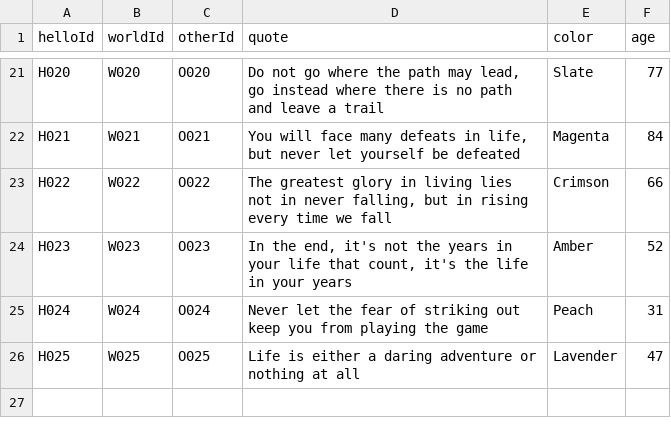
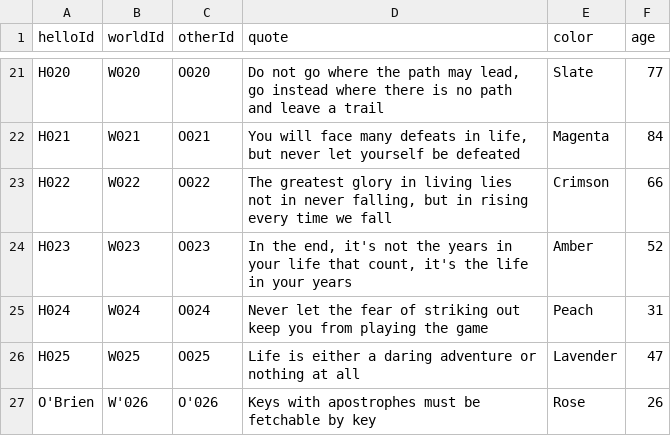
Before and after one commit to cap-java/cds-feature-data-inspector, a CSV file: test-app/db/data/datainspector.test.db-HelloWorld.csv, drawn as a sheet; only a part is shown, gaps mark what is left out.

Commit message:
apostrophe handling in recordKey filter predicate

```diff
--- a/test-app/db/data/datainspector.test.db-HelloWorld.csv
+++ b/test-app/db/data/datainspector.test.db-HelloWorld.csv
@@ -26 +26,2 @@ H024;W024;O024;"Never let the fear of striking out keep you from playing the gam
 H025;W025;O025;"Life is either a daring adventure or nothing at all";Lavender;47
+O'Brien;W'026;O'026;"Keys with apostrophes must be fetchable by key";Rose;26
```
Also changed, not shown: 2 other files.
